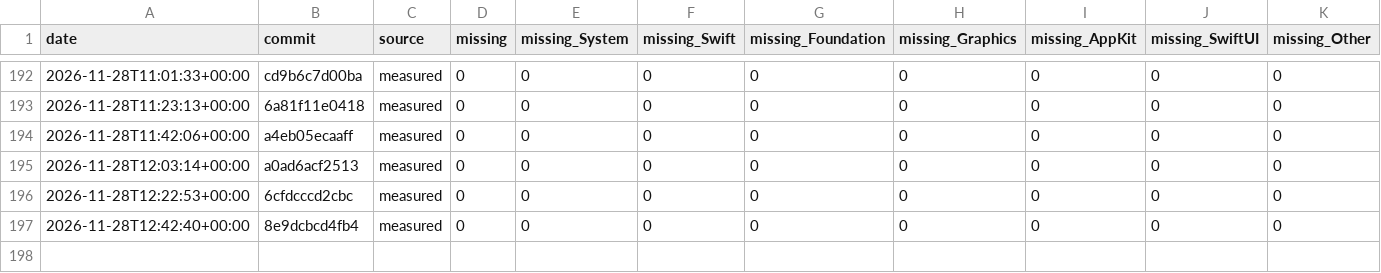
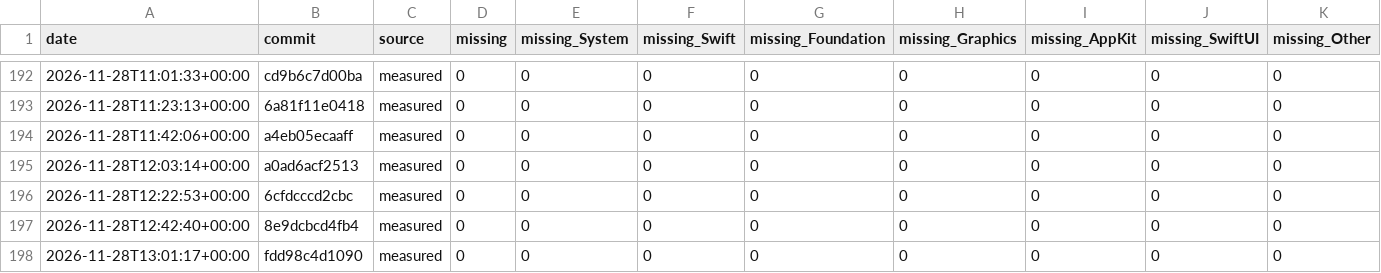
Before and after one commit to GhouI/bitten, a CSV file: history.csv, drawn as a sheet; only a part is shown, gaps mark what is left out.

```diff
--- a/history.csv
+++ b/history.csv
@@ -197 +197,2 @@ date,commit,source,missing,missing_System,missing_Swift,missing_Foundation,missi
 2026-11-28T12:42:40+00:00,8e9dcbcd4fb4,measured,0,0,0,0,0,0,0,0
+2026-11-28T13:01:17+00:00,fdd98c4d1090,measured,0,0,0,0,0,0,0,0
```
Also changed, not shown: 1 other file.
